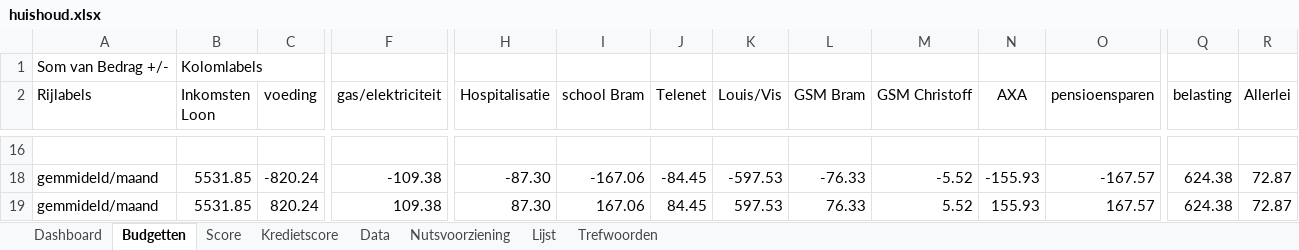
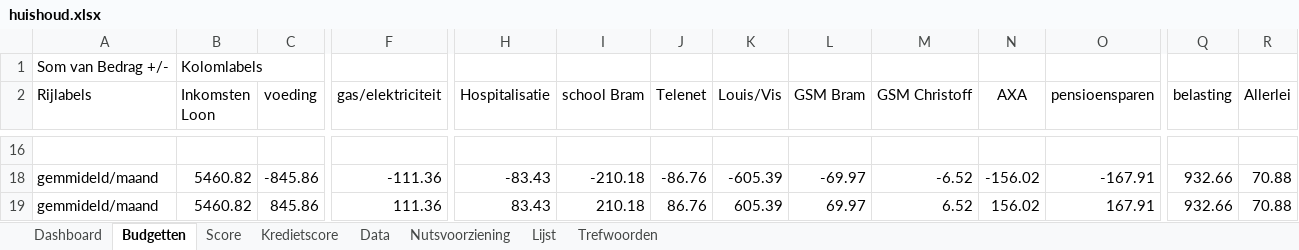
Before and after one commit to Stoffels84/huishoud, an Excel workbook: huishoud.xlsx, sheet Budgetten, drawn as a sheet; only a part is shown, gaps mark what is left out; values as stored, in another font and other column widths than the file's, no borders; conditional formats and table styles not drawn; the diff covers the shown part only; the diff names each change by its address in the sheet, - before the commit and + after, or states it on an @@ line.

```diff
--- a/huishoud.xlsx (sheet Budgetten)
+++ b/huishoud.xlsx (sheet Budgetten)
-B18:B19 (Inkomsten Loon): 5531.85
+B18:B19 (Inkomsten Loon): 5460.82
-C18 (voeding): -820.24
+C18 (voeding): -845.86
-F18 (gas/elektriciteit): -109.38
+F18 (gas/elektriciteit): -111.36
-H18 (Hospitalisatie): -87.30
+H18 (Hospitalisatie): -83.43
-I18 (school Bram): -167.06
+I18 (school Bram): -210.18
-J18 (Telenet): -84.45
+J18 (Telenet): -86.76
-K18 (Louis/Vis): -597.53
+K18 (Louis/Vis): -605.39
-L18 (GSM Bram): -76.33
+L18 (GSM Bram): -69.97
-M18 (GSM Christoff): -5.52
+M18 (GSM Christoff): -6.52
-N18 (AXA): -155.93
+N18 (AXA): -156.02
-O18 (pensioensparen): -167.57
+O18 (pensioensparen): -167.91
-Q18:Q19 (belasting): 624.38
+Q18:Q19 (belasting): 932.66
-R18:R19 (Allerlei): 72.87
+R18:R19 (Allerlei): 70.88
-C19 (voeding): 820.24
+C19 (voeding): 845.86
-F19 (gas/elektriciteit): 109.38
+F19 (gas/elektriciteit): 111.36
-H19 (Hospitalisatie): 87.30
+H19 (Hospitalisatie): 83.43
-I19 (school Bram): 167.06
+I19 (school Bram): 210.18
-J19 (Telenet): 84.45
+J19 (Telenet): 86.76
-K19 (Louis/Vis): 597.53
+K19 (Louis/Vis): 605.39
-L19 (GSM Bram): 76.33
+L19 (GSM Bram): 69.97
-M19 (GSM Christoff): 5.52
+M19 (GSM Christoff): 6.52
-N19 (AXA): 155.93
+N19 (AXA): 156.02
-O19 (pensioensparen): 167.57
+O19 (pensioensparen): 167.91
```
Also changed, not shown: 1 added row, 1 removed row and 191 edited cells elsewhere in this sheet, sheet Data, sheet Dashboard, sheet Kredietscore, sheet Trefwoorden, sheet Score, sheet Lijst, formulas that keep their value, hidden cells, charts or pictures.
